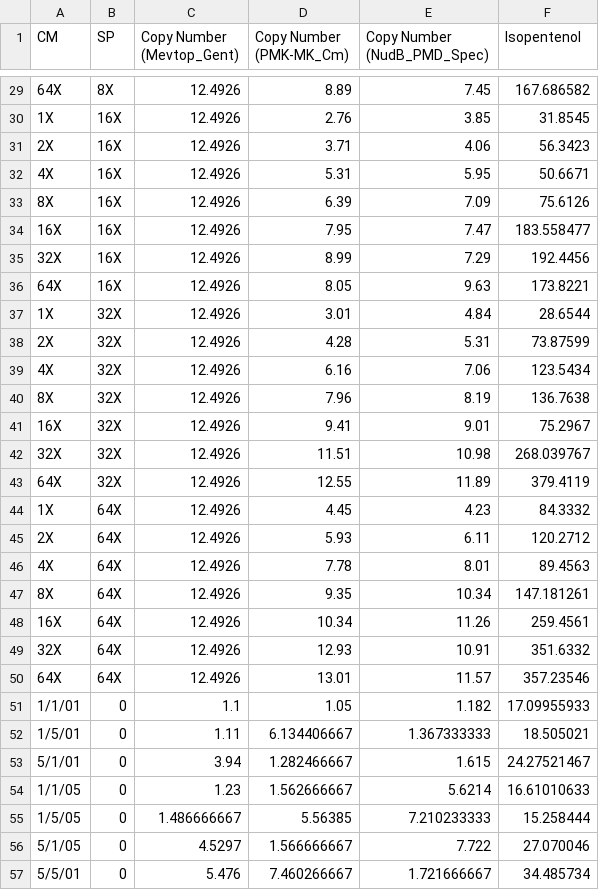
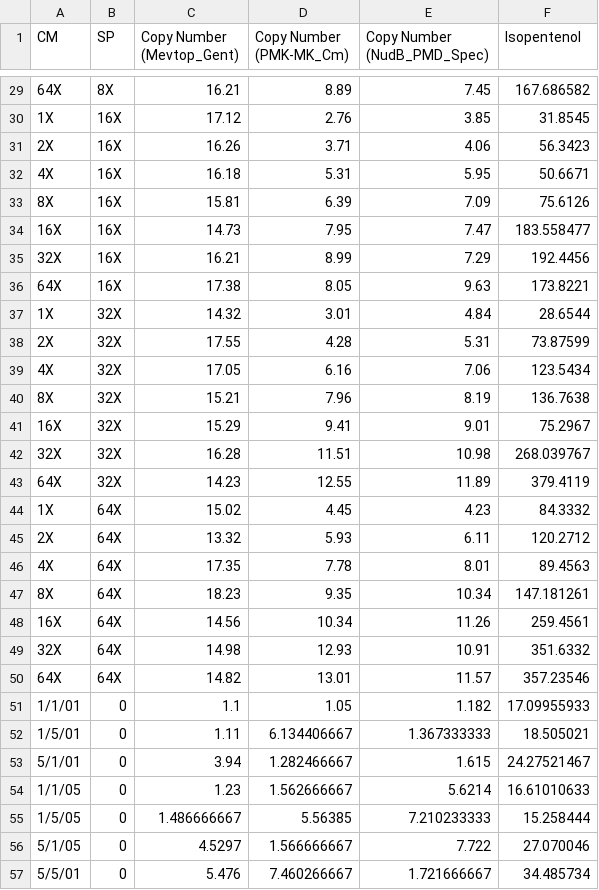
Before and after one commit to JBEI/PIACE, a CSV file: data/PIACE_COMPLETE.csv, drawn as a sheet; only a part is shown, gaps mark what is left out; the diff covers the shown part only.

```diff
--- a/data/PIACE_COMPLETE.csv
+++ b/data/PIACE_COMPLETE.csv
@@ -29,23 +29,23 @@ CM,SP,Copy Number (Mevtop_Gent),Copy Number (PMK-MK_Cm),Copy Number (NudB_PMD_Sp
-64X,8X,12.4926,8.89,7.45,167.686582
-1X,16X,12.4926,2.76,3.85,31.8545
-2X,16X,12.4926,3.71,4.06,56.3423
-4X,16X,12.4926,5.31,5.95,50.6671
-8X,16X,12.4926,6.39,7.09,75.6126
-16X,16X,12.4926,7.95,7.47,183.558477
-32X,16X,12.4926,8.99,7.29,192.4456
-64X,16X,12.4926,8.05,9.63,173.8221
-1X,32X,12.4926,3.01,4.84,28.6544
-2X,32X,12.4926,4.28,5.31,73.87599
-4X,32X,12.4926,6.16,7.06,123.5434
-8X,32X,12.4926,7.96,8.19,136.7638
-16X,32X,12.4926,9.41,9.01,75.2967
-32X,32X,12.4926,11.51,10.98,268.039767
-64X,32X,12.4926,12.55,11.89,379.4119
-1X,64X,12.4926,4.45,4.23,84.3332
-2X,64X,12.4926,5.93,6.11,120.2712
-4X,64X,12.4926,7.78,8.01,89.4563
-8X,64X,12.4926,9.35,10.34,147.181261
-16X,64X,12.4926,10.34,11.26,259.4561
-32X,64X,12.4926,12.93,10.91,351.6332
-64X,64X,12.4926,13.01,11.57,357.23546
+64X,8X,16.21,8.89,7.45,167.686582
+1X,16X,17.12,2.76,3.85,31.8545
+2X,16X,16.26,3.71,4.06,56.3423
+4X,16X,16.18,5.31,5.95,50.6671
+8X,16X,15.81,6.39,7.09,75.6126
+16X,16X,14.73,7.95,7.47,183.558477
+32X,16X,16.21,8.99,7.29,192.4456
+64X,16X,17.38,8.05,9.63,173.8221
+1X,32X,14.32,3.01,4.84,28.6544
+2X,32X,17.55,4.28,5.31,73.87599
+4X,32X,17.05,6.16,7.06,123.5434
+8X,32X,15.21,7.96,8.19,136.7638
+16X,32X,15.29,9.41,9.01,75.2967
+32X,32X,16.28,11.51,10.98,268.039767
+64X,32X,14.23,12.55,11.89,379.4119
+1X,64X,15.02,4.45,4.23,84.3332
+2X,64X,13.32,5.93,6.11,120.2712
+4X,64X,17.35,7.78,8.01,89.4563
+8X,64X,18.23,9.35,10.34,147.181261
+16X,64X,14.56,10.34,11.26,259.4561
+32X,64X,14.98,12.93,10.91,351.6332
+64X,64X,14.82,13.01,11.57,357.23546
 1/1/01,0,1.1,1.05,1.182,17.09955933
```
Also changed, not shown: 27 edited cells elsewhere in this file, 11 other files.
